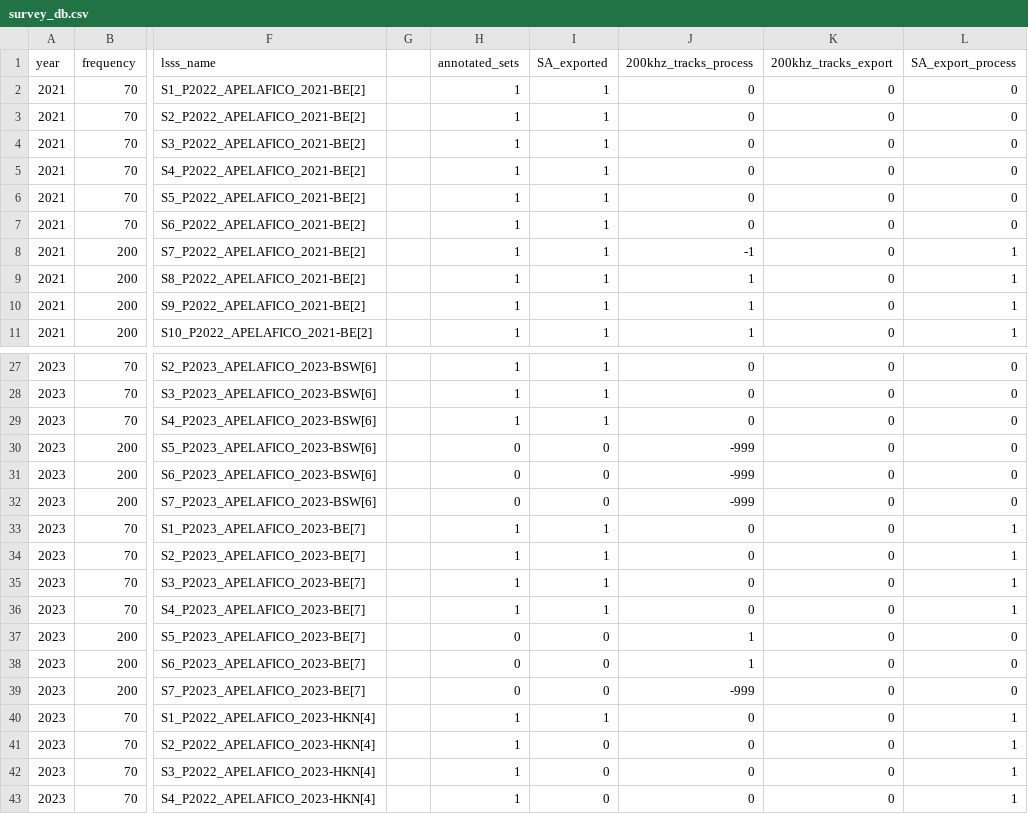
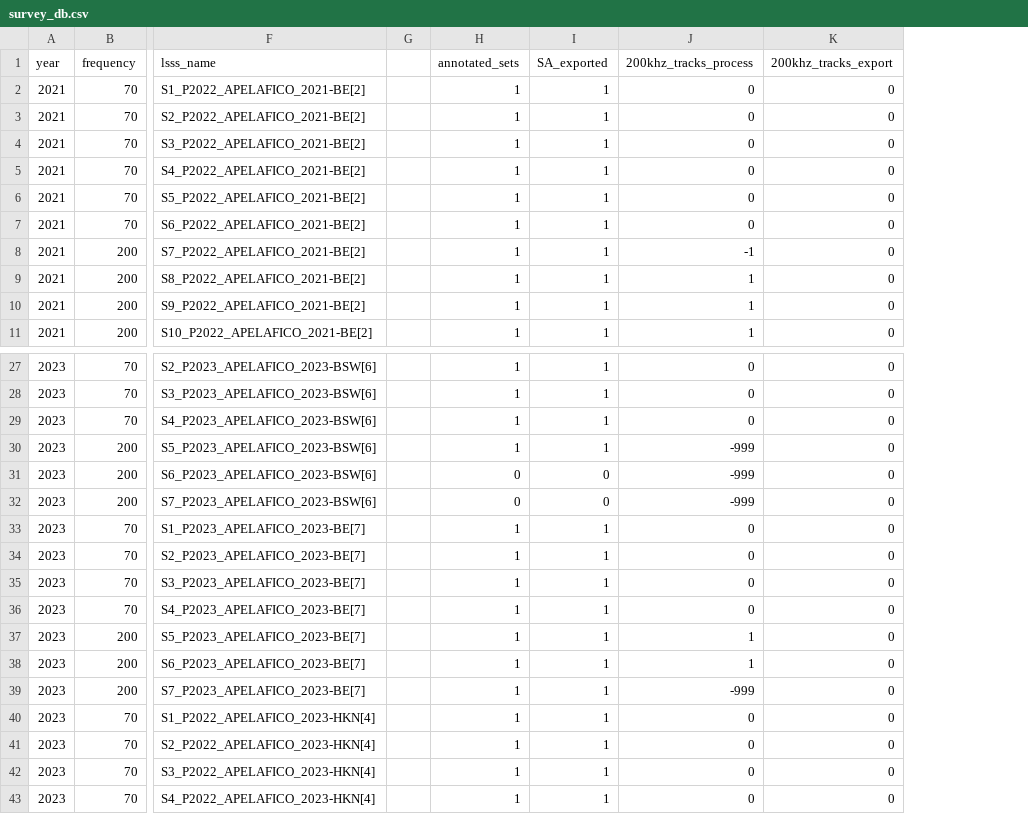
Before and after one commit to bberges/APELAFICO_OWF_study, a CSV file: data/survey_db.csv, drawn as a sheet; only a part is shown, gaps mark what is left out; the diff names each change by its address in the sheet, - before the commit and + after, or states it on an @@ line.

Commit message:
push updated scripts and data

```diff
--- a/data/survey_db.csv
+++ b/data/survey_db.csv
-column L (SA_export_process), rows 2-11: 0 | 0 | 0 | 0 | 0 | 0 | 1 | 1 | 1 | 1; rows 27-43: 0 | 0 | 0 | 0 | 0 | 0 | 1 | 1 | 1 | 1 | 0 | 0 | 0 | 1 | 1 | 1 | 1
-H30 (annotated_sets): 0
+H30 (annotated_sets): 1
-I30 (SA_exported): 0
+I30 (SA_exported): 1
-H37:H39 (annotated_sets): 0
+H37:H39 (annotated_sets): 1
-I37:I39 (SA_exported): 0
+I37:I39 (SA_exported): 1
-I41:I43 (SA_exported): 0
+I41:I43 (SA_exported): 1
```
Also changed, not shown: 28 other files.
